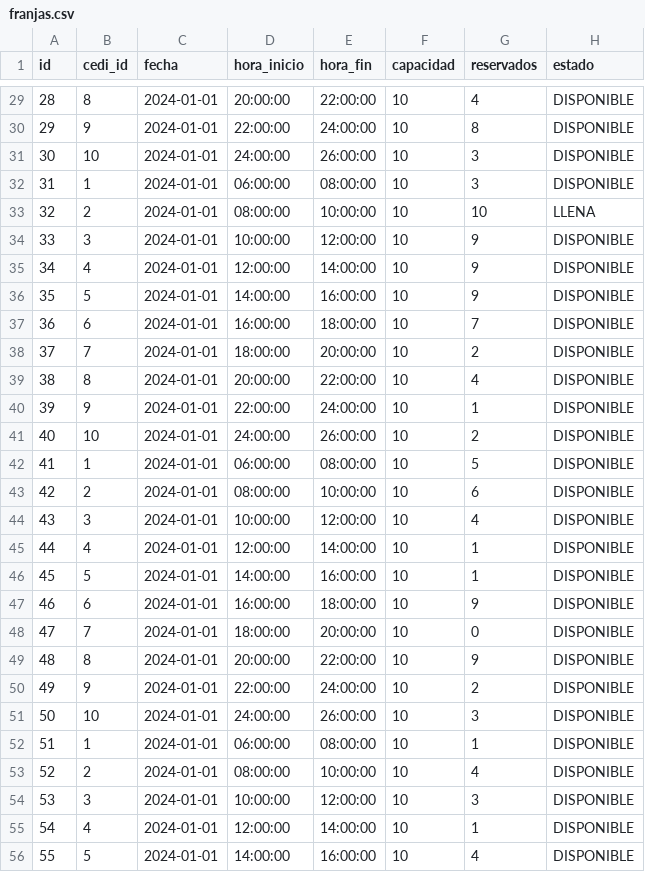
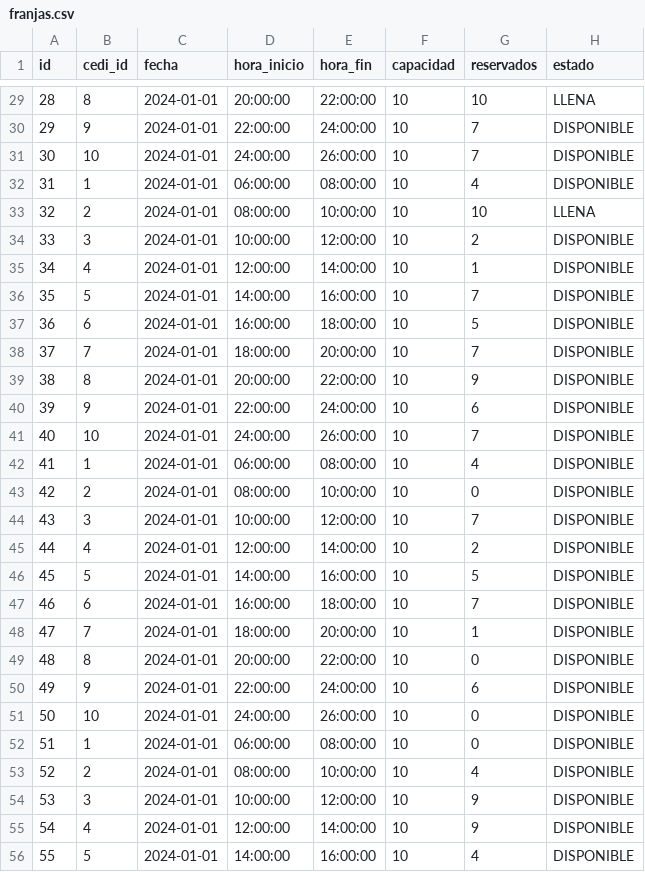
Before and after one commit to lacastrilp/Sistemas-Escalables, a CSV file: datos/output/franjas.csv, drawn as a sheet; only a part is shown, gaps mark what is left out; the diff covers the shown part only.

```diff
--- a/datos/output/franjas.csv
+++ b/datos/output/franjas.csv
@@ -29,28 +29,28 @@ id,cedi_id,fecha,hora_inicio,hora_fin,capacidad,reservados,estado
-28,8,2024-01-01,20:00:00,22:00:00,10,4,DISPONIBLE
-29,9,2024-01-01,22:00:00,24:00:00,10,8,DISPONIBLE
-30,10,2024-01-01,24:00:00,26:00:00,10,3,DISPONIBLE
-31,1,2024-01-01,06:00:00,08:00:00,10,3,DISPONIBLE
+28,8,2024-01-01,20:00:00,22:00:00,10,10,LLENA
+29,9,2024-01-01,22:00:00,24:00:00,10,7,DISPONIBLE
+30,10,2024-01-01,24:00:00,26:00:00,10,7,DISPONIBLE
+31,1,2024-01-01,06:00:00,08:00:00,10,4,DISPONIBLE
 32,2,2024-01-01,08:00:00,10:00:00,10,10,LLENA
-33,3,2024-01-01,10:00:00,12:00:00,10,9,DISPONIBLE
-34,4,2024-01-01,12:00:00,14:00:00,10,9,DISPONIBLE
-35,5,2024-01-01,14:00:00,16:00:00,10,9,DISPONIBLE
-36,6,2024-01-01,16:00:00,18:00:00,10,7,DISPONIBLE
-37,7,2024-01-01,18:00:00,20:00:00,10,2,DISPONIBLE
-38,8,2024-01-01,20:00:00,22:00:00,10,4,DISPONIBLE
-39,9,2024-01-01,22:00:00,24:00:00,10,1,DISPONIBLE
-40,10,2024-01-01,24:00:00,26:00:00,10,2,DISPONIBLE
-41,1,2024-01-01,06:00:00,08:00:00,10,5,DISPONIBLE
-42,2,2024-01-01,08:00:00,10:00:00,10,6,DISPONIBLE
-43,3,2024-01-01,10:00:00,12:00:00,10,4,DISPONIBLE
-44,4,2024-01-01,12:00:00,14:00:00,10,1,DISPONIBLE
-45,5,2024-01-01,14:00:00,16:00:00,10,1,DISPONIBLE
-46,6,2024-01-01,16:00:00,18:00:00,10,9,DISPONIBLE
-47,7,2024-01-01,18:00:00,20:00:00,10,0,DISPONIBLE
-48,8,2024-01-01,20:00:00,22:00:00,10,9,DISPONIBLE
-49,9,2024-01-01,22:00:00,24:00:00,10,2,DISPONIBLE
-50,10,2024-01-01,24:00:00,26:00:00,10,3,DISPONIBLE
-51,1,2024-01-01,06:00:00,08:00:00,10,1,DISPONIBLE
+33,3,2024-01-01,10:00:00,12:00:00,10,2,DISPONIBLE
+34,4,2024-01-01,12:00:00,14:00:00,10,1,DISPONIBLE
+35,5,2024-01-01,14:00:00,16:00:00,10,7,DISPONIBLE
+36,6,2024-01-01,16:00:00,18:00:00,10,5,DISPONIBLE
+37,7,2024-01-01,18:00:00,20:00:00,10,7,DISPONIBLE
+38,8,2024-01-01,20:00:00,22:00:00,10,9,DISPONIBLE
+39,9,2024-01-01,22:00:00,24:00:00,10,6,DISPONIBLE
+40,10,2024-01-01,24:00:00,26:00:00,10,7,DISPONIBLE
+41,1,2024-01-01,06:00:00,08:00:00,10,4,DISPONIBLE
+42,2,2024-01-01,08:00:00,10:00:00,10,0,DISPONIBLE
+43,3,2024-01-01,10:00:00,12:00:00,10,7,DISPONIBLE
+44,4,2024-01-01,12:00:00,14:00:00,10,2,DISPONIBLE
+45,5,2024-01-01,14:00:00,16:00:00,10,5,DISPONIBLE
+46,6,2024-01-01,16:00:00,18:00:00,10,7,DISPONIBLE
+47,7,2024-01-01,18:00:00,20:00:00,10,1,DISPONIBLE
+48,8,2024-01-01,20:00:00,22:00:00,10,0,DISPONIBLE
+49,9,2024-01-01,22:00:00,24:00:00,10,6,DISPONIBLE
+50,10,2024-01-01,24:00:00,26:00:00,10,0,DISPONIBLE
+51,1,2024-01-01,06:00:00,08:00:00,10,0,DISPONIBLE
 52,2,2024-01-01,08:00:00,10:00:00,10,4,DISPONIBLE
-53,3,2024-01-01,10:00:00,12:00:00,10,3,DISPONIBLE
-54,4,2024-01-01,12:00:00,14:00:00,10,1,DISPONIBLE
+53,3,2024-01-01,10:00:00,12:00:00,10,9,DISPONIBLE
+54,4,2024-01-01,12:00:00,14:00:00,10,9,DISPONIBLE
 55,5,2024-01-01,14:00:00,16:00:00,10,4,DISPONIBLE
```
Also changed, not shown: 75 edited cells elsewhere in this file, datos/output/eventos.csv, datos/output/lineas_orden.csv, 7 other files.
